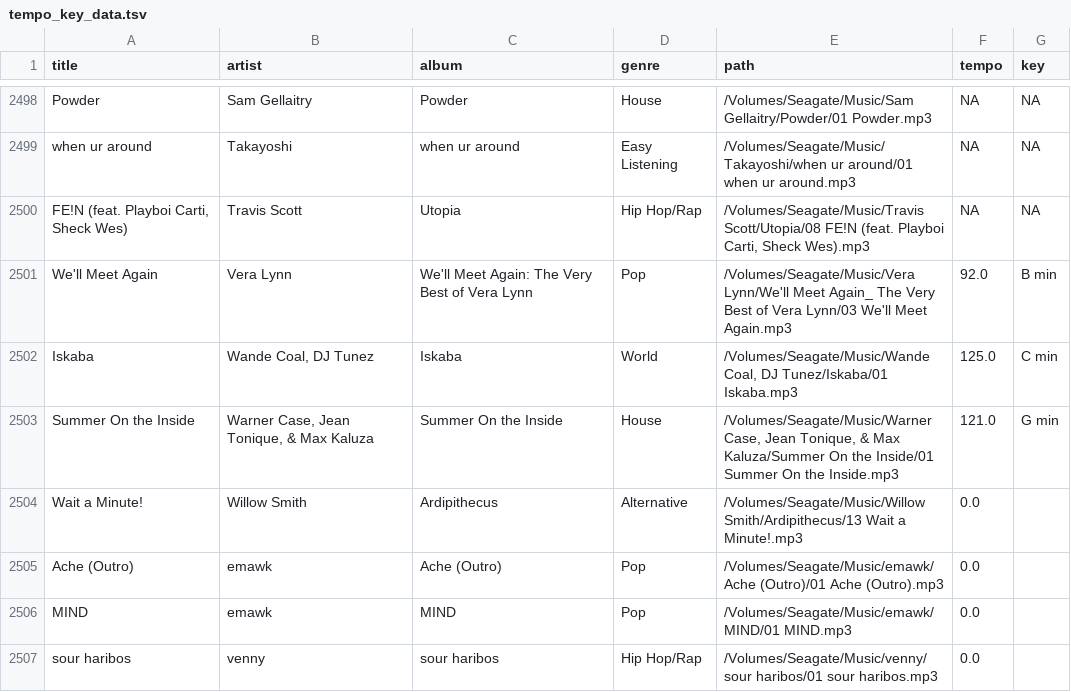
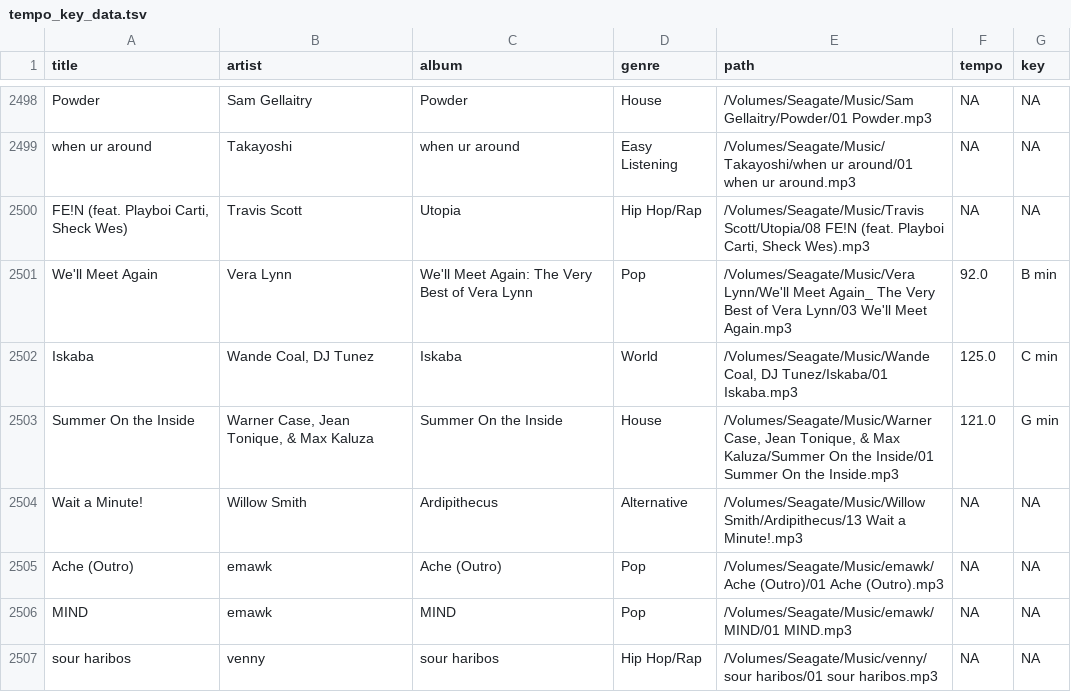
Before and after one commit to pnlong/artificial_dj, a TSV file: data/tempo_key_data.tsv, drawn as a sheet; only a part is shown, gaps mark what is left out.

Commit message:
edited data

```diff
--- a/data/tempo_key_data.tsv
+++ b/data/tempo_key_data.tsv
@@ -2503,5 +2503,5 @@ Iskaba	Wande Coal, DJ Tunez	Iskaba	World	/Volumes/Seagate/Music/Wande Coal, DJ T
 Summer On the Inside	Warner Case, Jean Tonique, & Max Kaluza	Summer On the Inside	House	/Volumes/Seagate/Music/Warner Case, Jean Tonique, & Max Kaluza/Summer On the Inside/01 Summer On the Inside.mp3	121.0	G min
-Wait a Minute!	Willow Smith	Ardipithecus	Alternative	/Volumes/Seagate/Music/Willow Smith/Ardipithecus/13 Wait a Minute!.mp3	0.0	
-Ache (Outro)	emawk	Ache (Outro)	Pop	/Volumes/Seagate/Music/emawk/Ache (Outro)/01 Ache (Outro).mp3	0.0	
-MIND	emawk	MIND	Pop	/Volumes/Seagate/Music/emawk/MIND/01 MIND.mp3	0.0	
-sour haribos	venny	sour haribos	Hip Hop/Rap	/Volumes/Seagate/Music/venny/sour haribos/01 sour haribos.mp3	0.0	
+Wait a Minute!	Willow Smith	Ardipithecus	Alternative	/Volumes/Seagate/Music/Willow Smith/Ardipithecus/13 Wait a Minute!.mp3	NA	NA
+Ache (Outro)	emawk	Ache (Outro)	Pop	/Volumes/Seagate/Music/emawk/Ache (Outro)/01 Ache (Outro).mp3	NA	NA
+MIND	emawk	MIND	Pop	/Volumes/Seagate/Music/emawk/MIND/01 MIND.mp3	NA	NA
+sour haribos	venny	sour haribos	Hip Hop/Rap	/Volumes/Seagate/Music/venny/sour haribos/01 sour haribos.mp3	NA	NA
```
